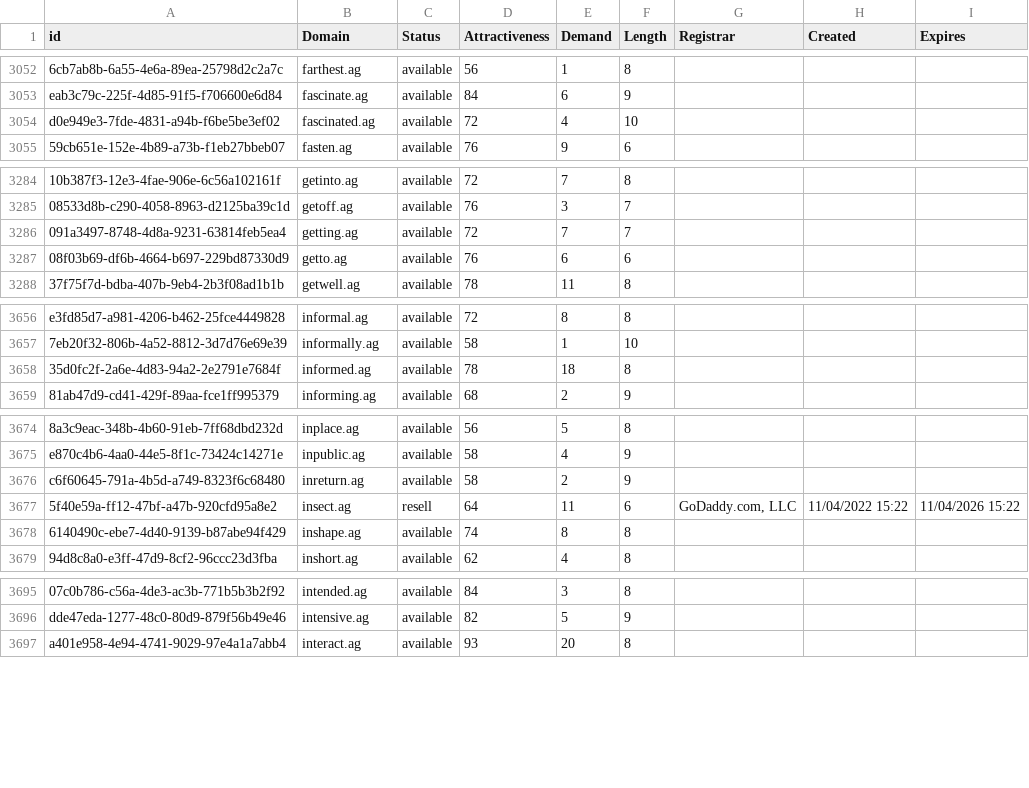
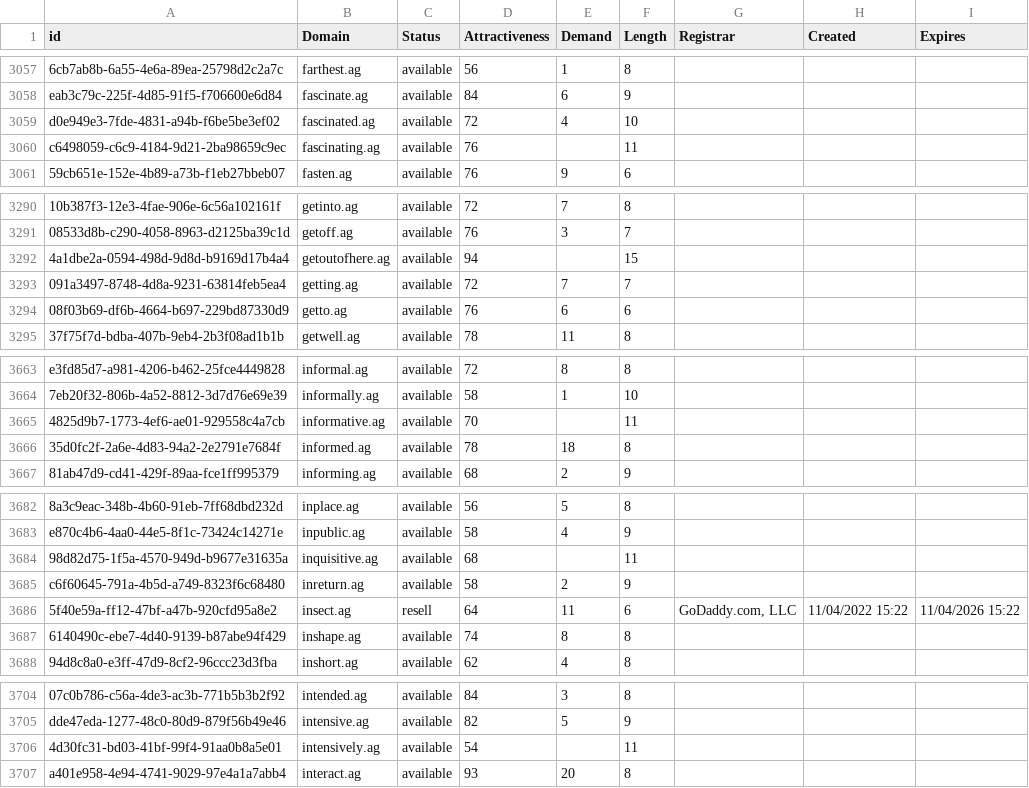
Before and after one commit to UniqueDomains/ag-oneword-domains, a CSV file: ag.csv, drawn as a sheet; only a part is shown, gaps mark what is left out; the diff covers the shown part only; the diff names each change by its address in the sheet, - before the commit and + after, or states it on an @@ line.

```diff
--- a/ag.csv
+++ b/ag.csv
+row 3060: c6498059-c6c9-4184-9d21-2ba98659c9ec | fascinating.ag | available | 76 |  | 11
+row 3292: 4a1dbe2a-0594-498d-9d8d-b9169d17b4a4 | getoutofhere.ag | available | 94 |  | 15
+row 3665: 4825d9b7-1773-4ef6-ae01-929558c4a7cb | informative.ag | available | 70 |  | 11
+row 3684: 98d82d75-1f5a-4570-949d-b9677e31635a | inquisitive.ag | available | 68 |  | 11
+row 3706: 4d30fc31-bd03-41bf-99f4-91aa0b8a5e01 | intensively.ag | available | 54 |  | 11
```
Also changed, not shown: 6 added rows and 11 edited cells elsewhere in this file, 2 other files.
